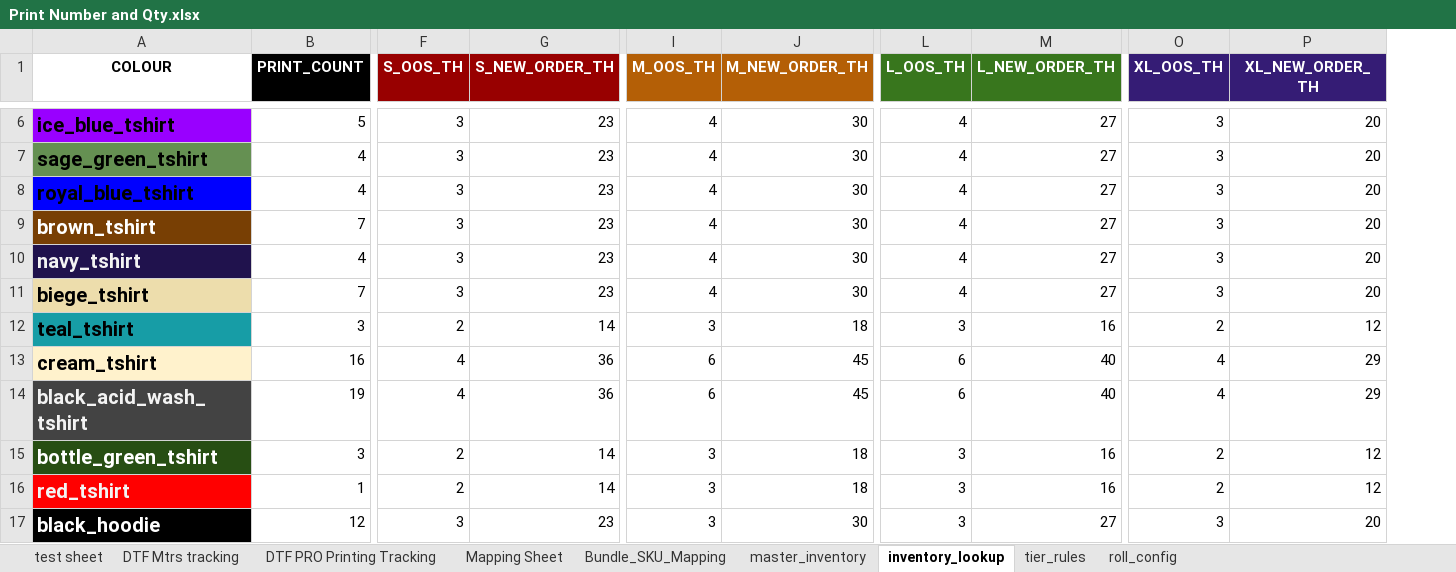
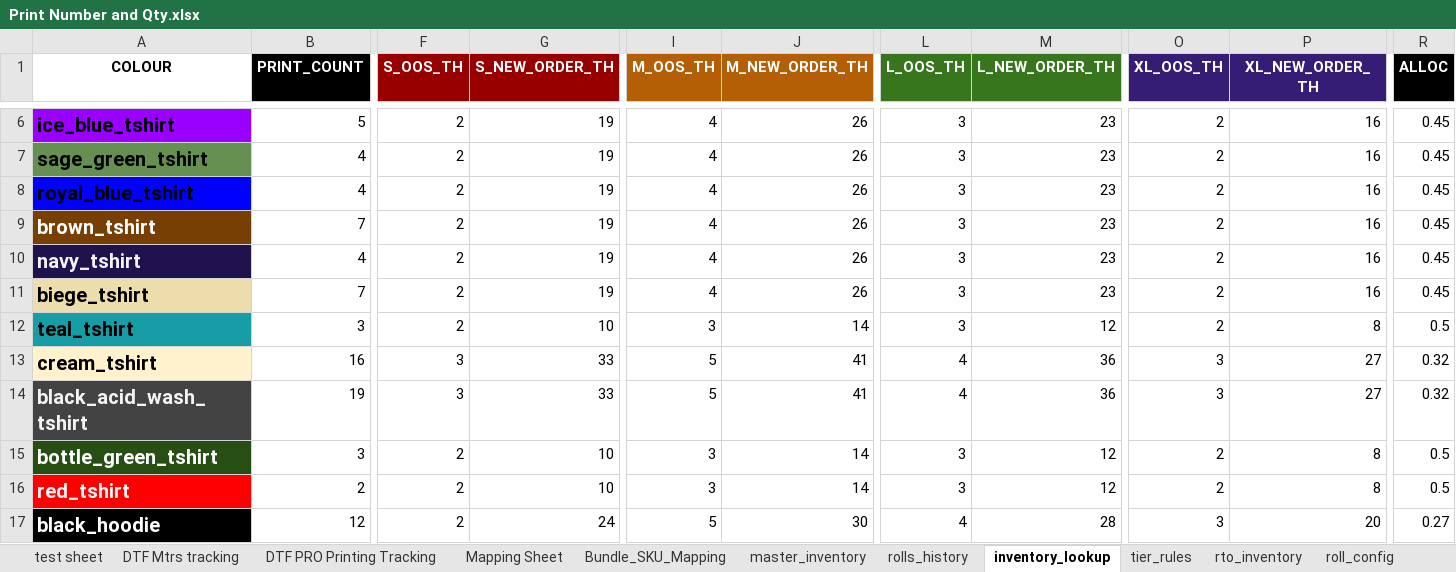
Before and after one commit to whitehuskfashion-code/ajio-return-sync, an Excel workbook: Print Number and Qty.xlsx, sheet inventory_lookup, drawn as a sheet; only a part is shown, gaps mark what is left out; values as stored, in another font and other column widths than the file's, no borders; charts and pictures not drawn; the diff covers the shown part only; the diff names each change by its address in the sheet, - before the commit and + after, or states it on an @@ line.

Commit message:
before adding RTO logic in Print_tshirt_inventory while print and merch deductions

```diff
--- a/Print Number and Qty.xlsx (sheet inventory_lookup)
+++ b/Print Number and Qty.xlsx (sheet inventory_lookup)
+sheet tab: rolls_history
+sheet tab: rto_inventory
+column R (ALLOC), rows 6-17: 0.45 | 0.45 | 0.45 | 0.45 | 0.45 | 0.45 | 0.5 | 0.32 | 0.32 | 0.5 | 0.5 | 0.27
-F6:F11 (S_OOS_TH): 3
+F6:F11 (S_OOS_TH): 2
-G6:G11 (S_NEW_ORDER_TH): 23
+G6:G11 (S_NEW_ORDER_TH): 19
-J6:J11 (M_NEW_ORDER_TH): 30
+J6:J11 (M_NEW_ORDER_TH): 26
-L6:L11 (L_OOS_TH): 4
+L6:L11 (L_OOS_TH): 3
-M6:M11 (L_NEW_ORDER_TH): 27
+M6:M11 (L_NEW_ORDER_TH): 23
-O6:O11 (XL_OOS_TH): 3
+O6:O11 (XL_OOS_TH): 2
-P6:P11 (XL_NEW_ORDER_TH): 20
+P6:P11 (XL_NEW_ORDER_TH): 16
-G12 (S_NEW_ORDER_TH): 14
+G12 (S_NEW_ORDER_TH): 10
-J12 (M_NEW_ORDER_TH): 18
+J12 (M_NEW_ORDER_TH): 14
-M12 (L_NEW_ORDER_TH): 16
+M12 (L_NEW_ORDER_TH): 12
-P12 (XL_NEW_ORDER_TH): 12
+P12 (XL_NEW_ORDER_TH): 8
-F13:F14 (S_OOS_TH): 4
+F13:F14 (S_OOS_TH): 3
-G13:G14 (S_NEW_ORDER_TH): 36
+G13:G14 (S_NEW_ORDER_TH): 33
-I13:I14 (M_OOS_TH): 6
+I13:I14 (M_OOS_TH): 5
-J13:J14 (M_NEW_ORDER_TH): 45
+J13:J14 (M_NEW_ORDER_TH): 41
-L13:L14 (L_OOS_TH): 6
+L13:L14 (L_OOS_TH): 4
-M13:M14 (L_NEW_ORDER_TH): 40
+M13:M14 (L_NEW_ORDER_TH): 36
-O13:O14 (XL_OOS_TH): 4
+O13:O14 (XL_OOS_TH): 3
-P13:P14 (XL_NEW_ORDER_TH): 29
+P13:P14 (XL_NEW_ORDER_TH): 27
-G15:G16 (S_NEW_ORDER_TH): 14
+G15:G16 (S_NEW_ORDER_TH): 10
-J15:J16 (M_NEW_ORDER_TH): 18
+J15:J16 (M_NEW_ORDER_TH): 14
-M15:M16 (L_NEW_ORDER_TH): 16
+M15:M16 (L_NEW_ORDER_TH): 12
-P15:P16 (XL_NEW_ORDER_TH): 12
+P15:P16 (XL_NEW_ORDER_TH): 8
-B16 (PRINT_COUNT): 1
+B16 (PRINT_COUNT): 2
-F17 (S_OOS_TH): 3
+F17 (S_OOS_TH): 2
-G17 (S_NEW_ORDER_TH): 23
+G17 (S_NEW_ORDER_TH): 24
-I17 (M_OOS_TH): 3
+I17 (M_OOS_TH): 5
-L17 (L_OOS_TH): 3
+L17 (L_OOS_TH): 4
-M17 (L_NEW_ORDER_TH): 27
+M17 (L_NEW_ORDER_TH): 28
```
Also changed, not shown: 108 edited cells elsewhere in this sheet, sheet master_inventory, sheet tier_rules, sheet test sheet, sheet Mapping Sheet, sheet roll_config, sheet DTF PRO Printing Tracking, 1 more sheet, formulas that keep their value, hidden cells, charts or pictures, Employee Inventory Tracker.xlsx, 5 other files.
